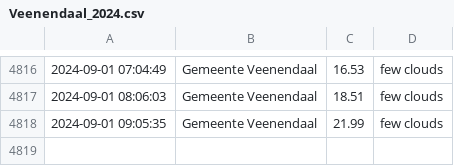
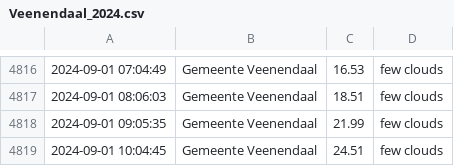
Before and after one commit to drikusroor/weather-archive, a CSV file: archive/Veenendaal_2024.csv, drawn as a sheet; only a part is shown, gaps mark what is left out.

```diff
--- a/archive/Veenendaal_2024.csv
+++ b/archive/Veenendaal_2024.csv
@@ -4818 +4818,2 @@
 2024-09-01 09:05:35,Gemeente Veenendaal,21.99,few clouds
+2024-09-01 10:04:45,Gemeente Veenendaal,24.51,few clouds
```
Also changed, not shown: 2 other files.
